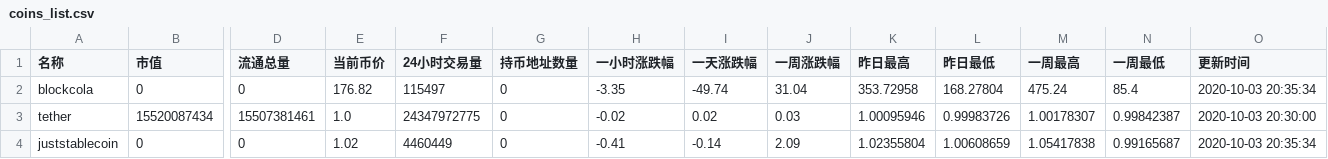
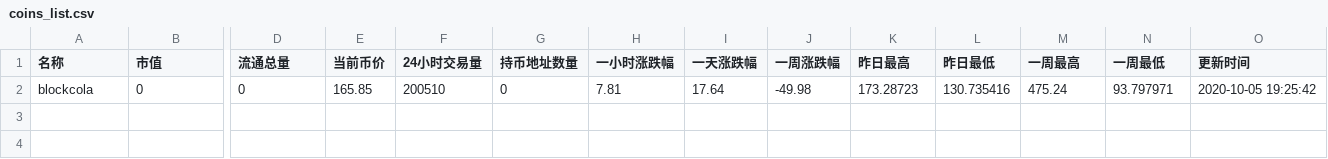
Before and after one commit to birdringxD/Defi-Analysis-Tools, a CSV file: coins_list.csv, drawn as a sheet; only a part is shown, gaps mark what is left out; rows hold the shown columns only; the diff names each change by its address in the sheet, - before the commit and + after, or states it on an @@ line.

```diff
--- a/coins_list.csv
+++ b/coins_list.csv
-E2 (当前币价): 176.82
+E2 (当前币价): 165.85
-F2 (24小时交易量): 115497
+F2 (24小时交易量): 200510
-H2 (一小时涨跌幅): -3.35
+H2 (一小时涨跌幅): 7.81
-I2 (一天涨跌幅): -49.74
+I2 (一天涨跌幅): 17.64
-J2 (一周涨跌幅): 31.04
+J2 (一周涨跌幅): -49.98
-K2 (昨日最高): 353.72958
+K2 (昨日最高): 173.28723
-L2 (昨日最低): 168.27804
+L2 (昨日最低): 130.735416
-N2 (一周最低): 85.4
+N2 (一周最低): 93.797971
-O2 (更新时间): 2020-10-03 20:35:34
+O2 (更新时间): 2020-10-05 19:25:42
-row 3: tether | 15520087434 | 15507381461 | 1.0 | 24347972775 | 0 | -0.02 | 0.02 | 0.03 | 1.00095946 | 0.99983726 | 1.00178307 | 0.99842387 | 2020-10-03 20:30:00
-row 4: juststablecoin | 0 | 0 | 1.02 | 4460449 | 0 | -0.41 | -0.14 | 2.09 | 1.02355804 | 1.00608659 | 1.05417838 | 0.99165687 | 2020-10-03 20:35:34
```
Also changed, not shown: 6 other files.
